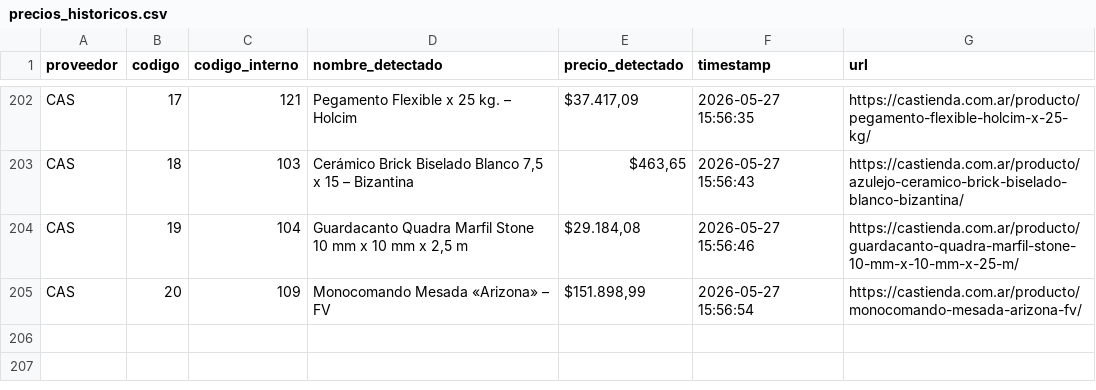
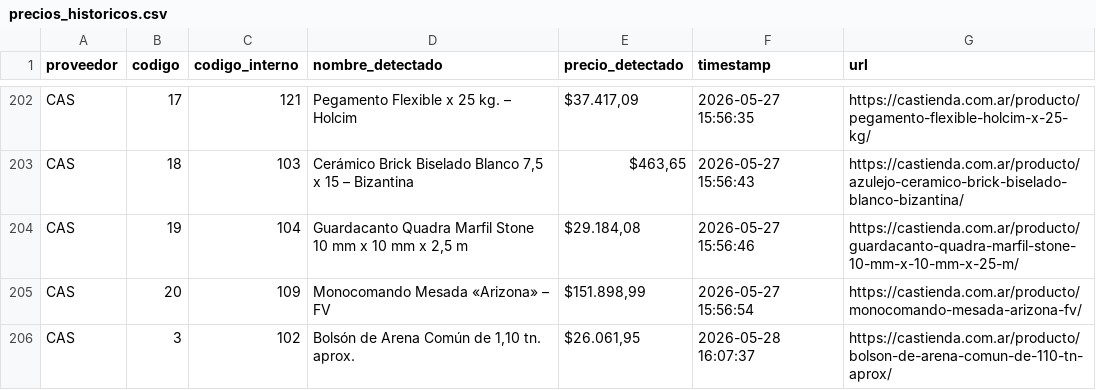
Before and after one commit to valentnluc/price_scrapper, a CSV file: precios_historicos.csv, drawn as a sheet; only a part is shown, gaps mark what is left out.

```diff
--- a/precios_historicos.csv
+++ b/precios_historicos.csv
@@ -205 +205,2 @@ CAS,19,104,"Guardacanto Quadra Marfil Stone 10 mm x 10 mm x 2,5 m","$29.184,08",
 CAS,20,109,Monocomando Mesada «Arizona» – FV,"$151.898,99",2026-05-27 15:56:54,https://castienda.com.ar/producto/monocomando-mesada-arizona-fv/
+CAS,3,102,"Bolsón de Arena Común de 1,10 tn. aprox.","$26.061,95",2026-05-28 16:07:37,https://castienda.com.ar/producto/bolson-de-arena-comun-de-110-tn-aprox/
```
Also changed, not shown: errores.csv, url_status.csv, 1 other file.
